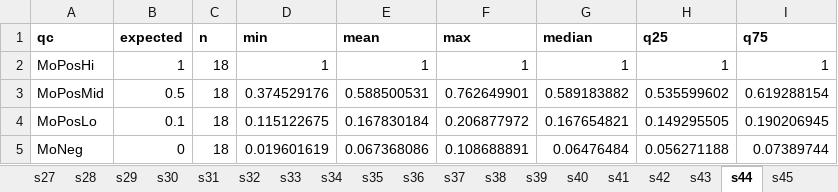
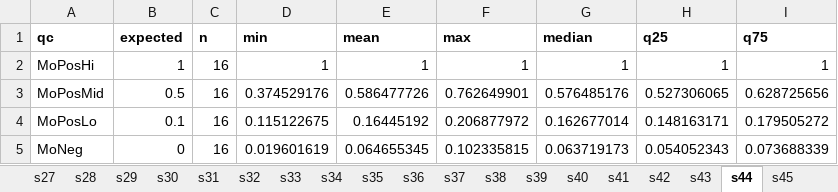
Before and after one commit to ericminikel/divalent, an Excel workbook: display_items/supplement.xlsx, sheet s44, drawn as a sheet; values as stored, in another font and other column widths than the file's, no borders; the diff names each change by its address in the sheet, - before the commit and + after, or states it on an @@ line.

```diff
--- a/display_items/supplement.xlsx (sheet s44)
+++ b/display_items/supplement.xlsx (sheet s44)
-C2:C5 (n): 18
+C2:C5 (n): 16
-E3 (mean): 0.588500531
+E3 (mean): 0.586477726
-G3 (median): 0.589183882
+G3 (median): 0.576485176
-H3 (q25): 0.535599602
+H3 (q25): 0.527306065
-I3 (q75): 0.619288154
+I3 (q75): 0.628725656
-E4 (mean): 0.167830184
+E4 (mean): 0.16445192
-G4 (median): 0.167654821
+G4 (median): 0.162677014
-H4 (q25): 0.149295505
+H4 (q25): 0.148163171
-I4 (q75): 0.190206945
+I4 (q75): 0.179505272
-E5 (mean): 0.067368086
+E5 (mean): 0.064655345
-F5 (max): 0.108688891
+F5 (max): 0.102335815
-G5 (median): 0.06476484
+G5 (median): 0.063719173
-H5 (q25): 0.056271188
+H5 (q25): 0.054052343
-I5 (q75): 0.07389744
+I5 (q75): 0.073688339
```
Also changed, not shown: sheet s41, sheet s02, sheet s01, sheet s43, sheet s03, sheet contents, other sheet tabs, 12 other files.
